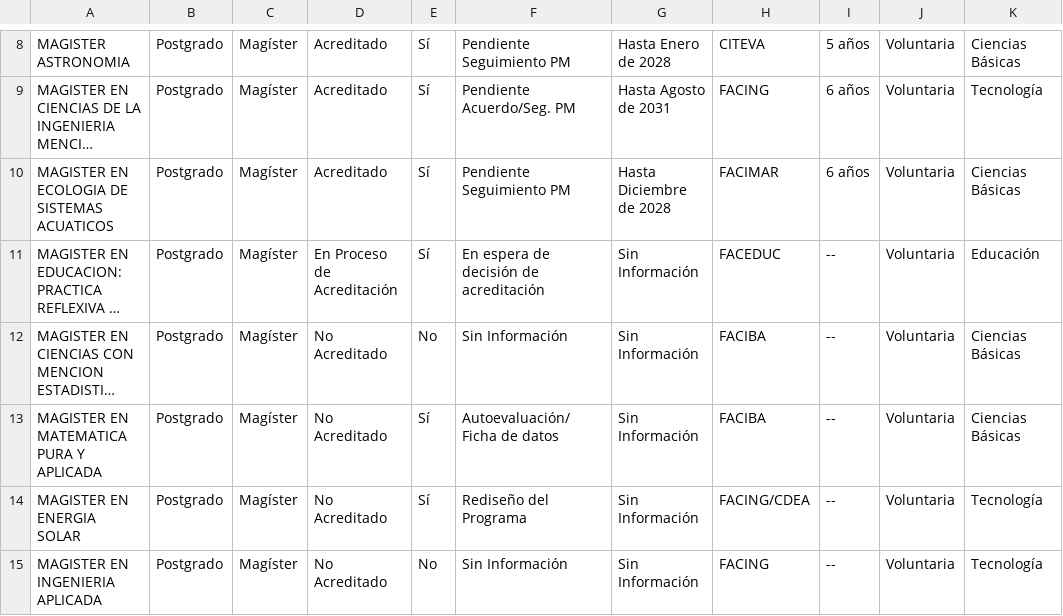
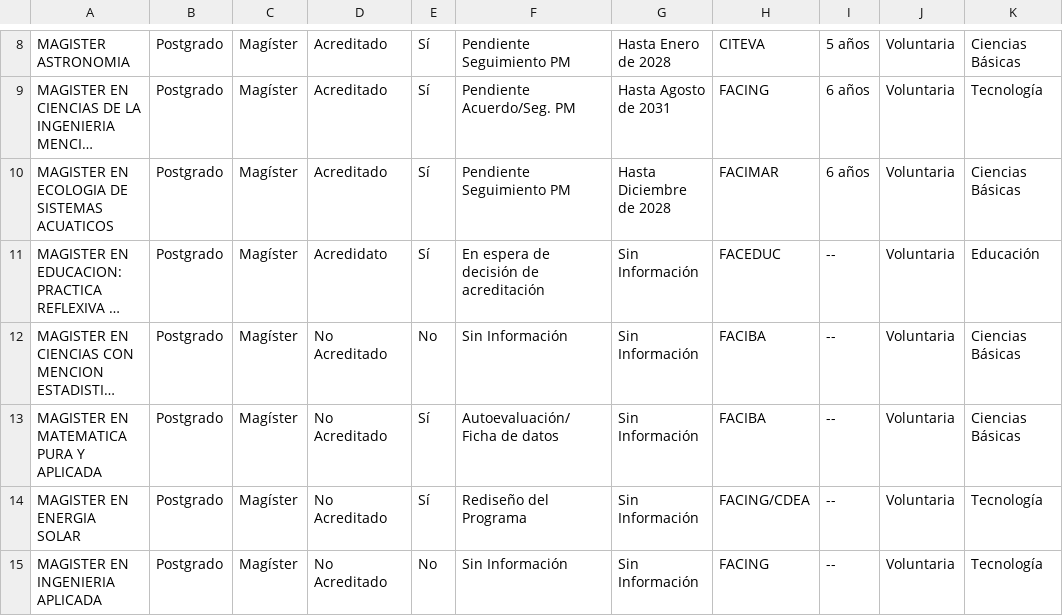
Before and after one commit to Hans-Contreras/paneles-acreditacion-ua, a CSV file: data/acreditacion.csv, drawn as a sheet; only a part is shown, gaps mark what is left out; long unchanged cells end in …; the diff names each change by its address in the sheet, - before the commit and + after, or states it on an @@ line.

Commit message:
Actualizacion automatica acreditacion

```diff
--- a/data/acreditacion.csv
+++ b/data/acreditacion.csv
-D11: En Proceso de Acreditación
+D11: Acredidato
```
